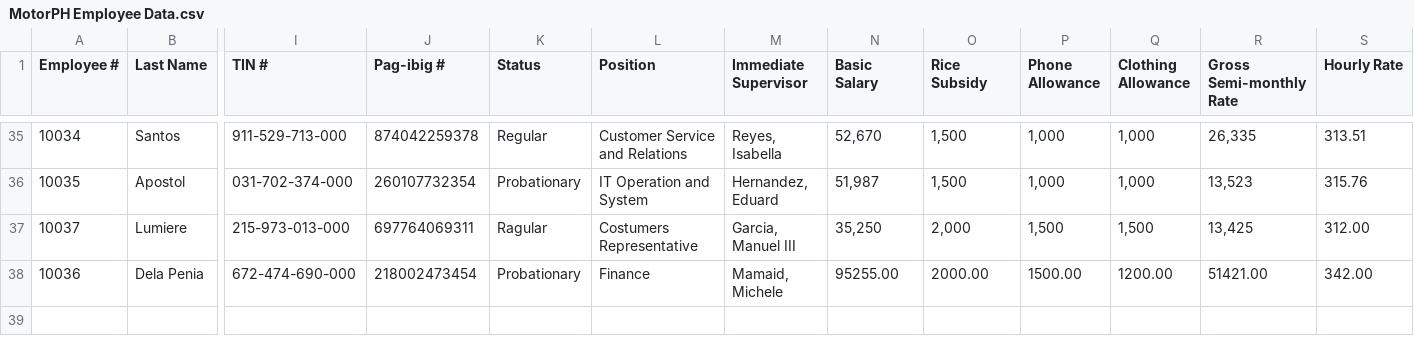
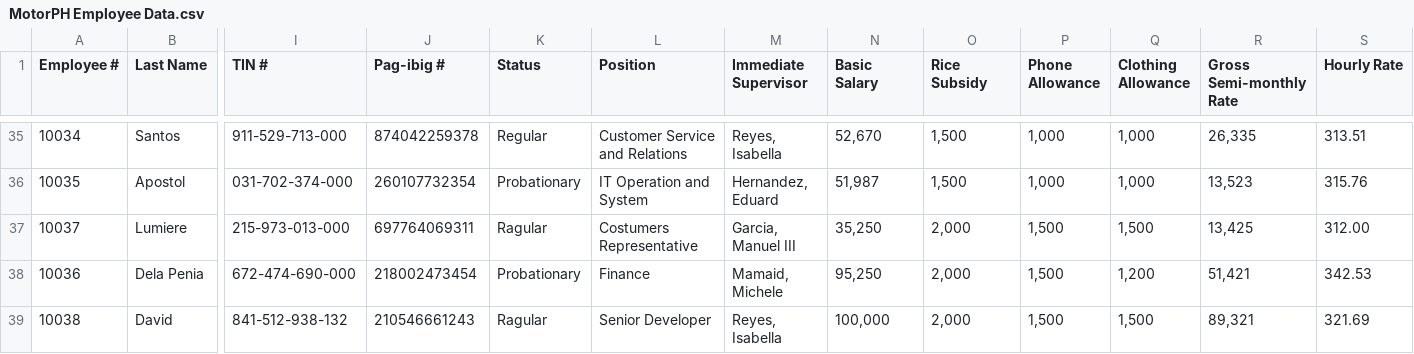
Before and after one commit to raymund110/MotorPH, a CSV file: target/classes/MotorPH Employee Data.csv, drawn as a sheet; only a part is shown, gaps mark what is left out; rows hold the shown columns only; the diff names each change by its address in the sheet, - before the commit and + after, or states it on an @@ line.

```diff
--- a/target/classes/MotorPH Employee Data.csv
+++ b/target/classes/MotorPH Employee Data.csv
-N38 (Basic Salary): 95255.00
+N38 (Basic Salary): 95,250
-O38 (Rice Subsidy): 2000.00
+O38 (Rice Subsidy): 2,000
-P38 (Phone Allowance): 1500.00
+P38 (Phone Allowance): 1,500
-Q38 (Clothing Allowance): 1200.00
+Q38 (Clothing Allowance): 1,200
-R38 (Gross Semi-monthly Rate): 51421.00
+R38 (Gross Semi-monthly Rate): 51,421
-S38 (Hourly Rate): 342.00
+S38 (Hourly Rate): 342.53
+row 39: 10038 | David | 841-512-938-132 | 210546661243 | Ragular | Senior Developer | Reyes, Isabella | 100,000 | 2,000 | 1,500 | 1,500 | 89,321 | 321.69
```
